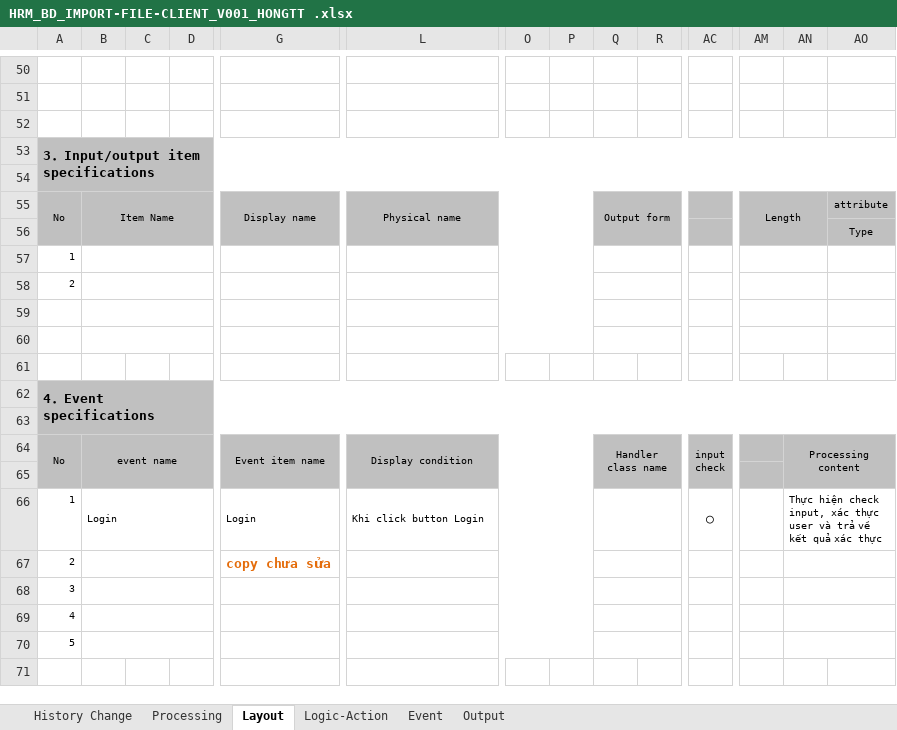
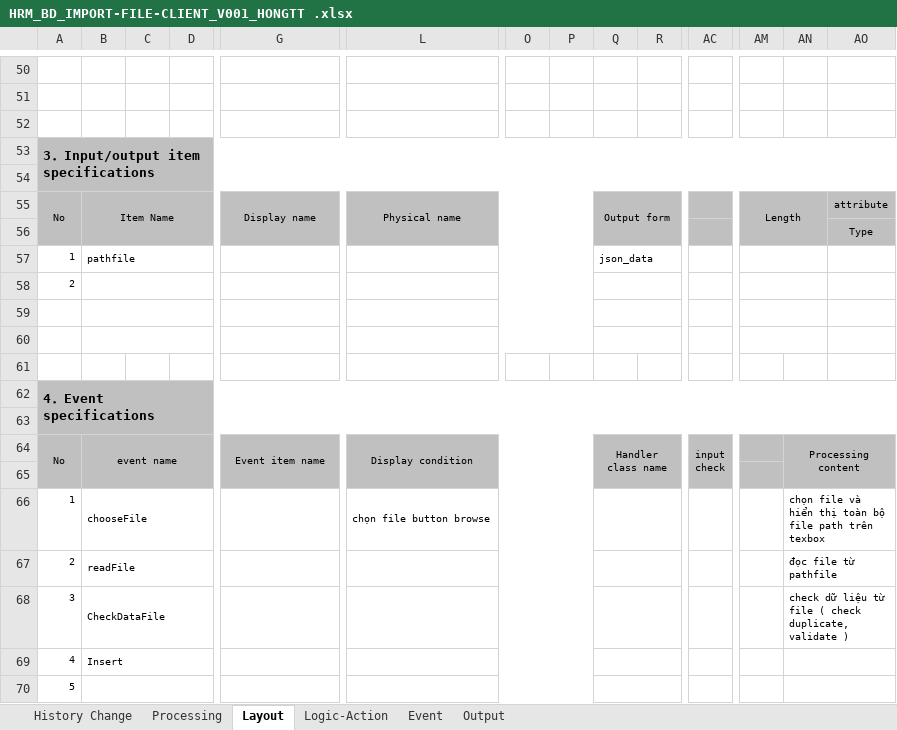
Before and after one commit to huongmvtest12345689/QLVN_document, an Excel workbook: BD/HRM_BD_IMPORT-FILE-CLIENT_V001_HONGTT .xlsx, sheet Layout, drawn as a sheet; only a part is shown, gaps mark what is left out; values as stored, in another font and other column widths than the file's, no borders; charts and pictures not drawn; removed rows and columns are numbered as before the commit, all else as after; rows hold the shown columns only; the diff names each change by its address in the sheet, - before the commit and + after, or states it on an @@ line.

```diff
--- a/BD/HRM_BD_IMPORT-FILE-CLIENT_V001_HONGTT .xlsx (sheet Layout)
+++ b/BD/HRM_BD_IMPORT-FILE-CLIENT_V001_HONGTT .xlsx (sheet Layout)
-B57: (empty)
+B57: pathfile
-Q57: (empty)
+Q57: json_data
-row 66: 1 | Login |  |  | Login | Khi click button Login |  |  |  |  | ○ |  | Thực hiện check input, xác thực user và trả về kết quả xác thực
-row 67: 2 |  |  |  | copy chưa sửa
+row 66: 1 | chooseFile |  |  |  | chọn file button browse |  |  |  |  |  |  | chọn file và hiển thị toàn bộ file path trên texbox
+row 67: 2 | readFile |  |  |  |  |  |  |  |  |  |  | đọc file từ pathfile
-B68: (empty)
+B68: CheckDataFile
-AN68: (empty)
+AN68: check dữ liệu từ file ( check duplicate, validate )
-B69: (empty)
+B69: Insert
```
Also changed, not shown: sheet Event, sheet Output, sheet Logic-Action, sheet History Change, charts or pictures, BD/FILE_LIST_MSG.xlsx.
